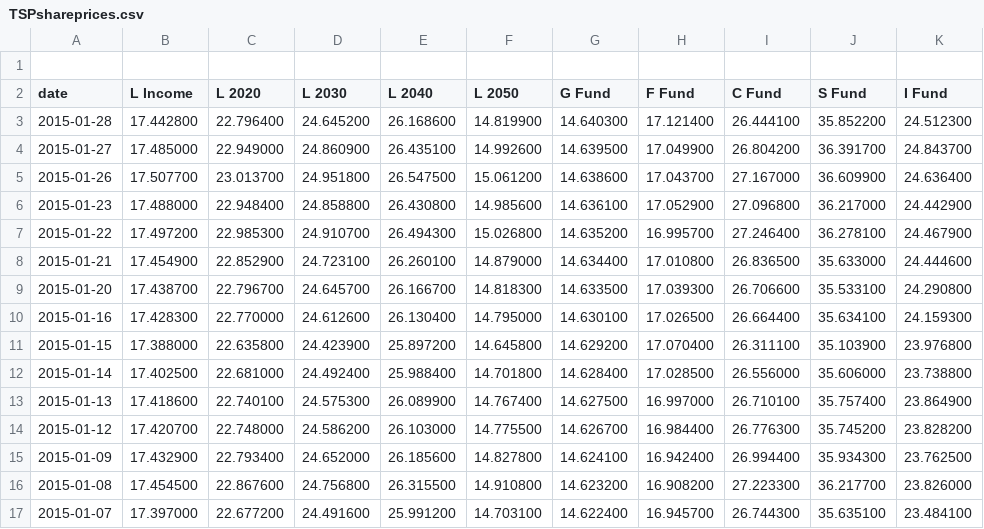
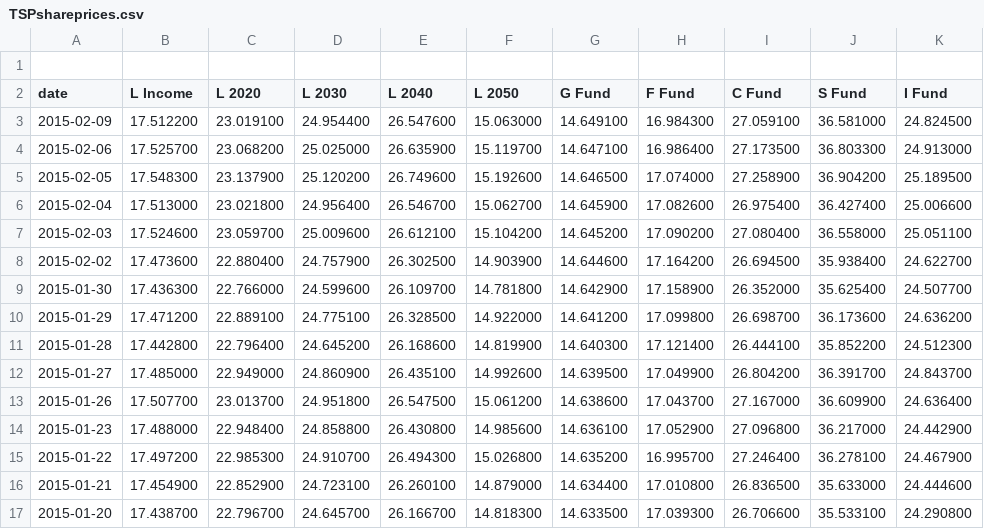
Before and after one commit to zachariehall/economic-analysis, a CSV file: resources/TSPshareprices.csv, drawn as a sheet; only a part is shown; the shorter side is filled out with more unchanged rows; the diff names each change by its address in the sheet, - before the commit and + after, or states it on an @@ line.

Commit message:
more analysis of TSP data

```diff
--- a/resources/TSPshareprices.csv
+++ b/resources/TSPshareprices.csv
+row 3: 2015-02-09 | 17.512200 | 23.019100 | 24.954400 | 26.547600 | 15.063000 | 14.649100 | 16.984300 | 27.059100 | 36.581000 | 24.824500
+row 4: 2015-02-06 | 17.525700 | 23.068200 | 25.025000 | 26.635900 | 15.119700 | 14.647100 | 16.986400 | 27.173500 | 36.803300 | 24.913000
+row 5: 2015-02-05 | 17.548300 | 23.137900 | 25.120200 | 26.749600 | 15.192600 | 14.646500 | 17.074000 | 27.258900 | 36.904200 | 25.189500
+row 6: 2015-02-04 | 17.513000 | 23.021800 | 24.956400 | 26.546700 | 15.062700 | 14.645900 | 17.082600 | 26.975400 | 36.427400 | 25.006600
+row 7: 2015-02-03 | 17.524600 | 23.059700 | 25.009600 | 26.612100 | 15.104200 | 14.645200 | 17.090200 | 27.080400 | 36.558000 | 25.051100
+row 8: 2015-02-02 | 17.473600 | 22.880400 | 24.757900 | 26.302500 | 14.903900 | 14.644600 | 17.164200 | 26.694500 | 35.938400 | 24.622700
+row 9: 2015-01-30 | 17.436300 | 22.766000 | 24.599600 | 26.109700 | 14.781800 | 14.642900 | 17.158900 | 26.352000 | 35.625400 | 24.507700
+row 10: 2015-01-29 | 17.471200 | 22.889100 | 24.775100 | 26.328500 | 14.922000 | 14.641200 | 17.099800 | 26.698700 | 36.173600 | 24.636200
```
Also changed, not shown: 3 other files.
